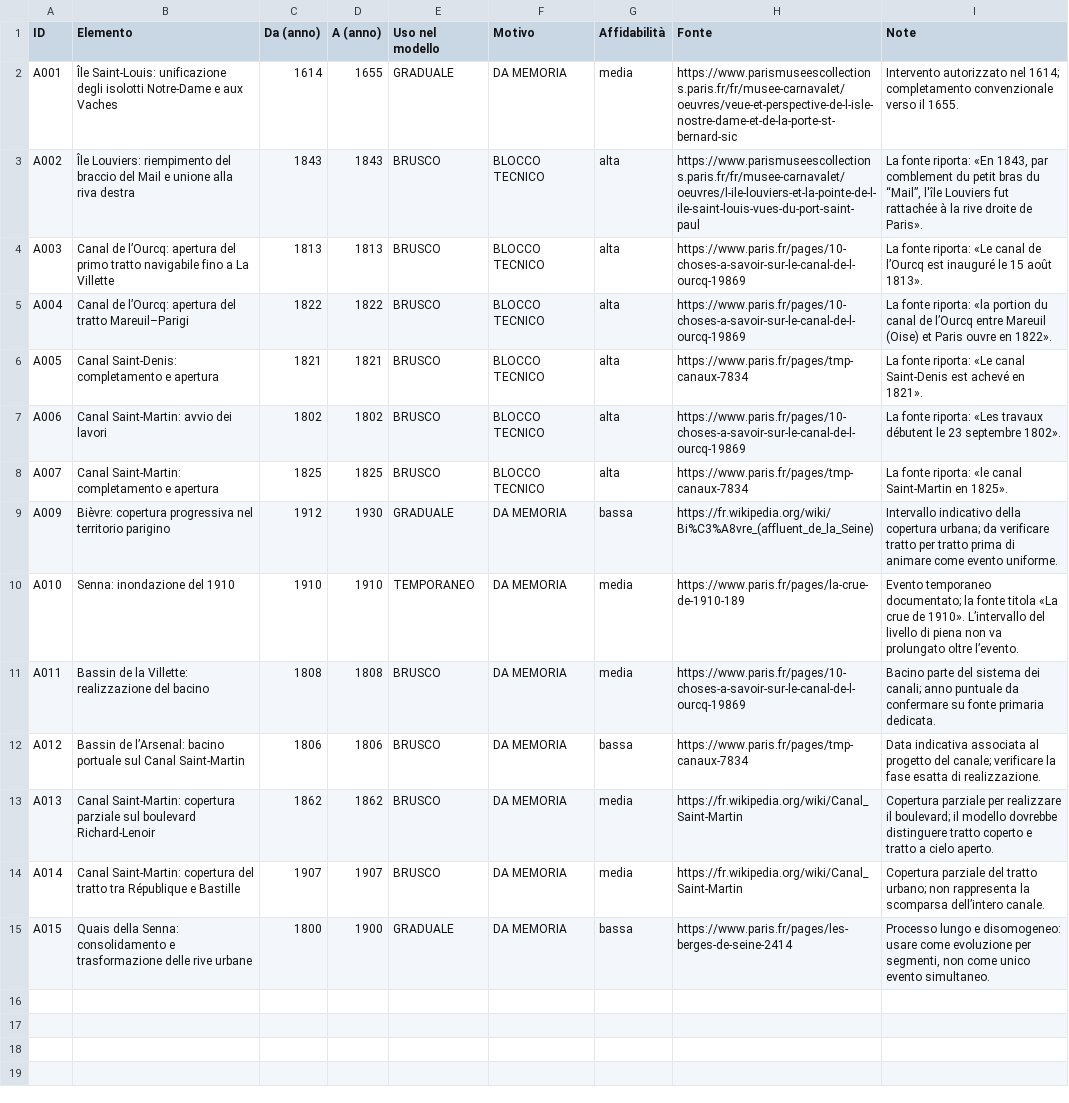
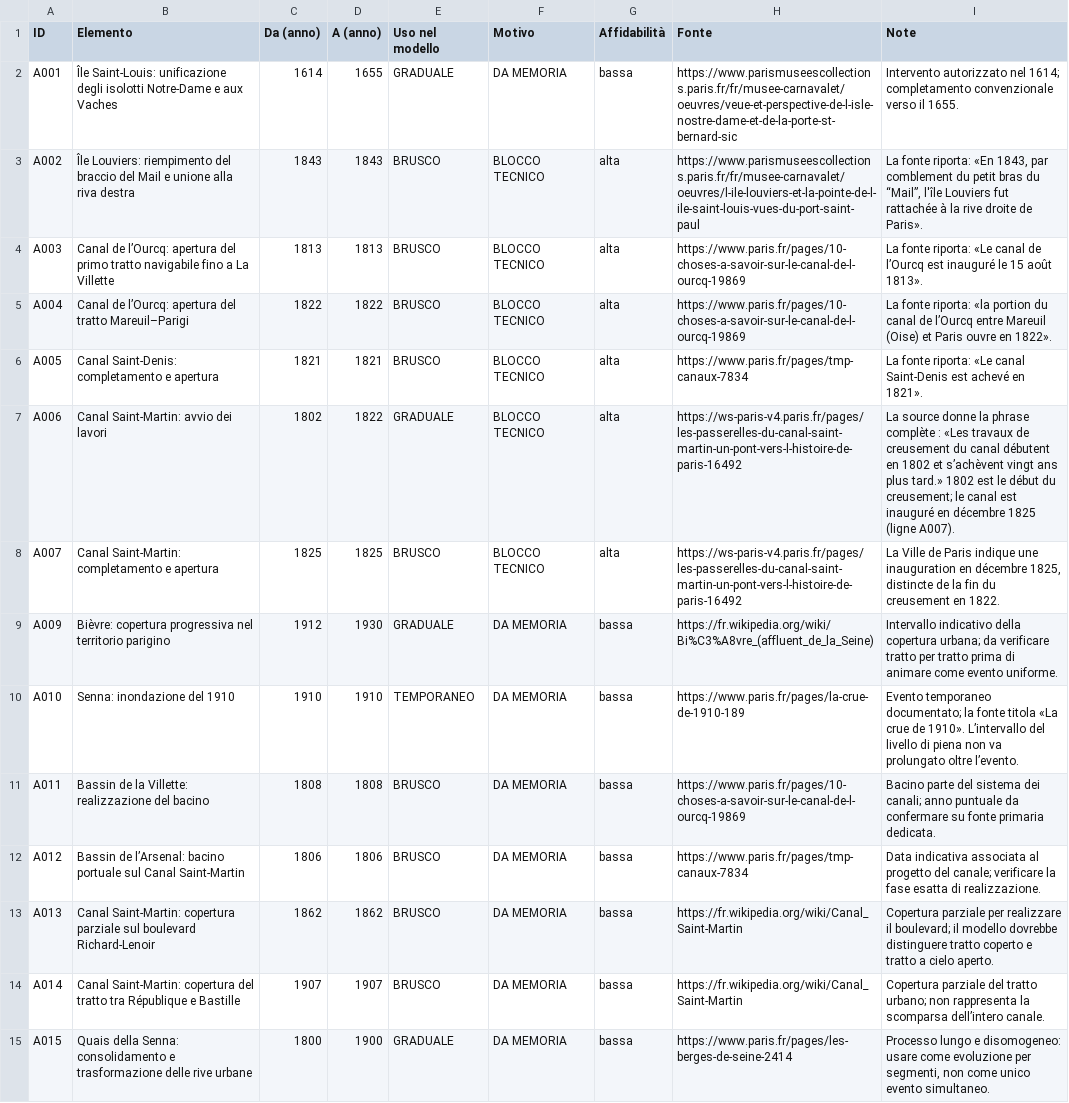
Before and after one commit to doctail/city3d, a CSV file: parigi/validazione/A_acqua.csv, drawn as a sheet.

Commit message:
Update Paris water CSV

```diff
--- a/parigi/validazione/A_acqua.csv
+++ b/parigi/validazione/A_acqua.csv
@@ -1,3 +1,3 @@
 "ID","Elemento","Da (anno)","A (anno)","Uso nel modello","Motivo","Affidabilità","Fonte","Note"
-"A001","Île Saint-Louis: unificazione degli isolotti Notre-Dame e aux Vaches","1614","1655","GRADUALE","DA MEMORIA","media","https://www.parismuseescollections.paris.fr/fr/musee-carnavalet/oeuvres/veue-et-perspective-de-l-isle-nostre-dame-et-de-la-porte-st-bernard-sic","Intervento autorizzato nel 1614; completamento convenzionale verso il 1655."
+"A001","Île Saint-Louis: unificazione degli isolotti Notre-Dame e aux Vaches","1614","1655","GRADUALE","DA MEMORIA","bassa","https://www.parismuseescollections.paris.fr/fr/musee-carnavalet/oeuvres/veue-et-perspective-de-l-isle-nostre-dame-et-de-la-porte-st-bernard-sic","Intervento autorizzato nel 1614; completamento convenzionale verso il 1655."
 "A002","Île Louviers: riempimento del braccio del Mail e unione alla riva destra","1843","1843","BRUSCO","BLOCCO TECNICO","alta","https://www.parismuseescollections.paris.fr/fr/musee-carnavalet/oeuvres/l-ile-louviers-et-la-pointe-de-l-ile-saint-louis-vues-du-port-saint-paul","La fonte riporta: «En 1843, par comblement du petit bras du “Mail”, l'île Louviers fut rattachée à la rive droite de Paris»."
@@ -6,10 +6,10 @@
 "A005","Canal Saint-Denis: completamento e apertura","1821","1821","BRUSCO","BLOCCO TECNICO","alta","https://www.paris.fr/pages/tmp-canaux-7834","La fonte riporta: «Le canal Saint-Denis est achevé en 1821»."
-"A006","Canal Saint-Martin: avvio dei lavori","1802","1802","BRUSCO","BLOCCO TECNICO","alta","https://www.paris.fr/pages/10-choses-a-savoir-sur-le-canal-de-l-ourcq-19869","La fonte riporta: «Les travaux débutent le 23 septembre 1802»."
-"A007","Canal Saint-Martin: completamento e apertura","1825","1825","BRUSCO","BLOCCO TECNICO","alta","https://www.paris.fr/pages/tmp-canaux-7834","La fonte riporta: «le canal Saint-Martin en 1825»."
+"A006","Canal Saint-Martin: avvio dei lavori","1802","1822","GRADUALE","BLOCCO TECNICO","alta","https://ws-paris-v4.paris.fr/pages/les-passerelles-du-canal-saint-martin-un-pont-vers-l-histoire-de-paris-16492","La source donne la phrase complète : «Les travaux de creusement du canal débutent en 1802 et s’achèvent vingt ans plus tard.» 1802 est le début du creusement; le canal est inauguré en décembre 1825 (ligne A007)."
+"A007","Canal Saint-Martin: completamento e apertura","1825","1825","BRUSCO","BLOCCO TECNICO","alta","https://ws-paris-v4.paris.fr/pages/les-passerelles-du-canal-saint-martin-un-pont-vers-l-histoire-de-paris-16492","La Ville de Paris indique une inauguration en décembre 1825, distincte de la fin du creusement en 1822."
 "A009","Bièvre: copertura progressiva nel territorio parigino","1912","1930","GRADUALE","DA MEMORIA","bassa","https://fr.wikipedia.org/wiki/Bi%C3%A8vre_(affluent_de_la_Seine)","Intervallo indicativo della copertura urbana; da verificare tratto per tratto prima di animare come evento uniforme."
-"A010","Senna: inondazione del 1910","1910","1910","TEMPORANEO","DA MEMORIA","media","https://www.paris.fr/pages/la-crue-de-1910-189","Evento temporaneo documentato; la fonte titola «La crue de 1910». L’intervallo del livello di piena non va prolungato oltre l’evento."
-"A011","Bassin de la Villette: realizzazione del bacino","1808","1808","BRUSCO","DA MEMORIA","media","https://www.paris.fr/pages/10-choses-a-savoir-sur-le-canal-de-l-ourcq-19869","Bacino parte del sistema dei canali; anno puntuale da confermare su fonte primaria dedicata."
+"A010","Senna: inondazione del 1910","1910","1910","TEMPORANEO","DA MEMORIA","bassa","https://www.paris.fr/pages/la-crue-de-1910-189","Evento temporaneo documentato; la fonte titola «La crue de 1910». L’intervallo del livello di piena non va prolungato oltre l’evento."
+"A011","Bassin de la Villette: realizzazione del bacino","1808","1808","BRUSCO","DA MEMORIA","bassa","https://www.paris.fr/pages/10-choses-a-savoir-sur-le-canal-de-l-ourcq-19869","Bacino parte del sistema dei canali; anno puntuale da confermare su fonte primaria dedicata."
 "A012","Bassin de l’Arsenal: bacino portuale sul Canal Saint-Martin","1806","1806","BRUSCO","DA MEMORIA","bassa","https://www.paris.fr/pages/tmp-canaux-7834","Data indicativa associata al progetto del canale; verificare la fase esatta di realizzazione."
-"A013","Canal Saint-Martin: copertura parziale sul boulevard Richard-Lenoir","1862","1862","BRUSCO","DA MEMORIA","media","https://fr.wikipedia.org/wiki/Canal_Saint-Martin","Copertura parziale per realizzare il boulevard; il modello dovrebbe distinguere tratto coperto e tratto a cielo aperto."
-"A014","Canal Saint-Martin: copertura del tratto tra République e Bastille","1907","1907","BRUSCO","DA MEMORIA","media","https://fr.wikipedia.org/wiki/Canal_Saint-Martin","Copertura parziale del tratto urbano; non rappresenta la scomparsa dell’intero canale."
+"A013","Canal Saint-Martin: copertura parziale sul boulevard Richard-Lenoir","1862","1862","BRUSCO","DA MEMORIA","bassa","https://fr.wikipedia.org/wiki/Canal_Saint-Martin","Copertura parziale per realizzare il boulevard; il modello dovrebbe distinguere tratto coperto e tratto a cielo aperto."
+"A014","Canal Saint-Martin: copertura del tratto tra République e Bastille","1907","1907","BRUSCO","DA MEMORIA","bassa","https://fr.wikipedia.org/wiki/Canal_Saint-Martin","Copertura parziale del tratto urbano; non rappresenta la scomparsa dell’intero canale."
 "A015","Quais della Senna: consolidamento e trasformazione delle rive urbane","1800","1900","GRADUALE","DA MEMORIA","bassa","https://www.paris.fr/pages/les-berges-de-seine-2414","Processo lungo e disomogeneo: usare come evoluzione per segmenti, non come unico evento simultaneo."
```
